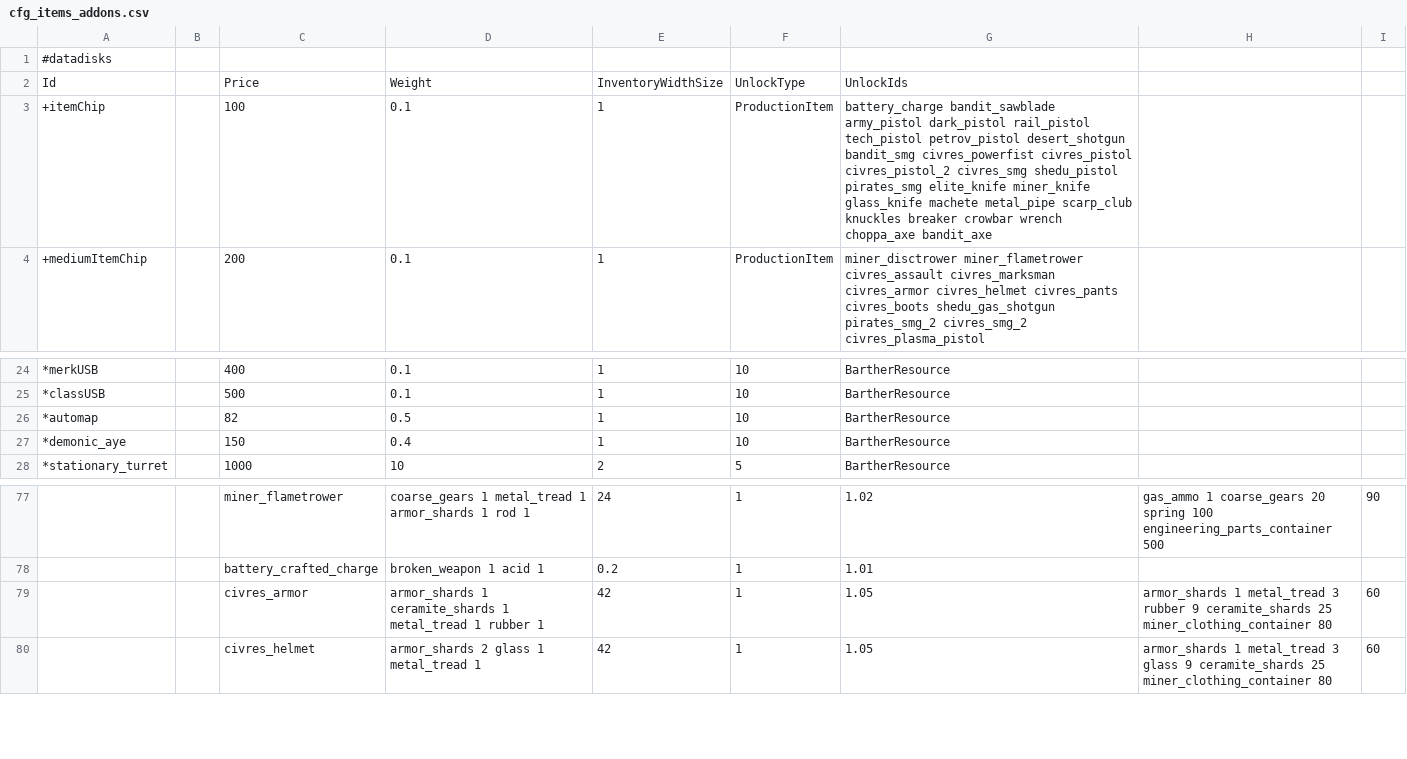
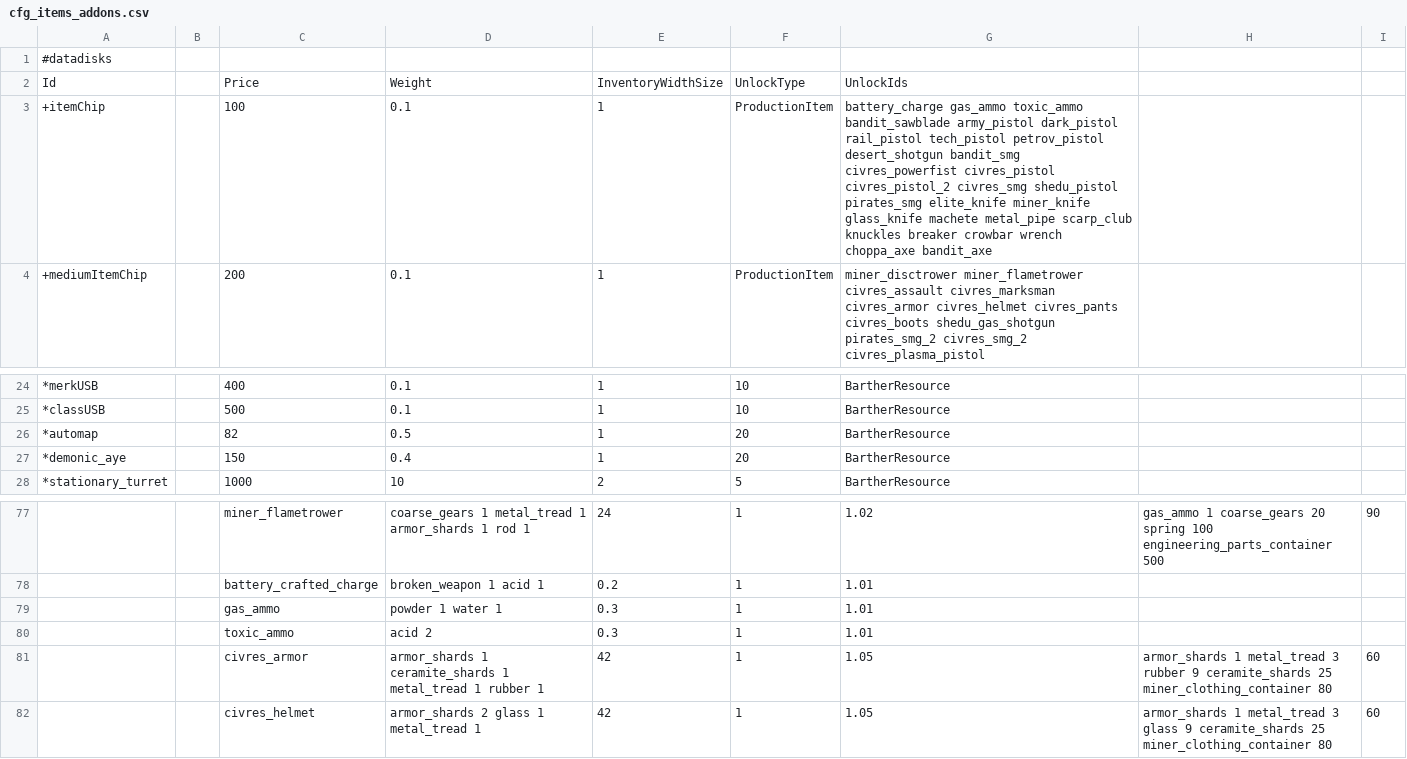
Before and after one commit to WarStalkeR/FFU-PS, a CSV file: FFU_PS/Files/Configs/cfg_items_addons.csv, drawn as a sheet; only a part is shown, gaps mark what is left out; the diff names each change by its address in the sheet, - before the commit and + after, or states it on an @@ line.

Commit message:
Production and ammo stacks rebalance.

```diff
--- a/FFU_PS/Files/Configs/cfg_items_addons.csv
+++ b/FFU_PS/Files/Configs/cfg_items_addons.csv
-G3: battery_charge bandit_sawblade army_pistol…
+G3: battery_charge gas_ammo toxic_ammo bandit_sawblade army_pistol…
-F26:F27: 10
+F26:F27: 20
+row 79:  |  | gas_ammo | powder 1 water 1 | 0.3 | 1 | 1.01
+row 80:  |  | toxic_ammo | acid 2 | 0.3 | 1 | 1.01
```
Also changed, not shown: FFU_PS/Files/Configs/cfg_items_overrides.csv, FFU_PS/Files/Configs/cfg_items_production.csv.
